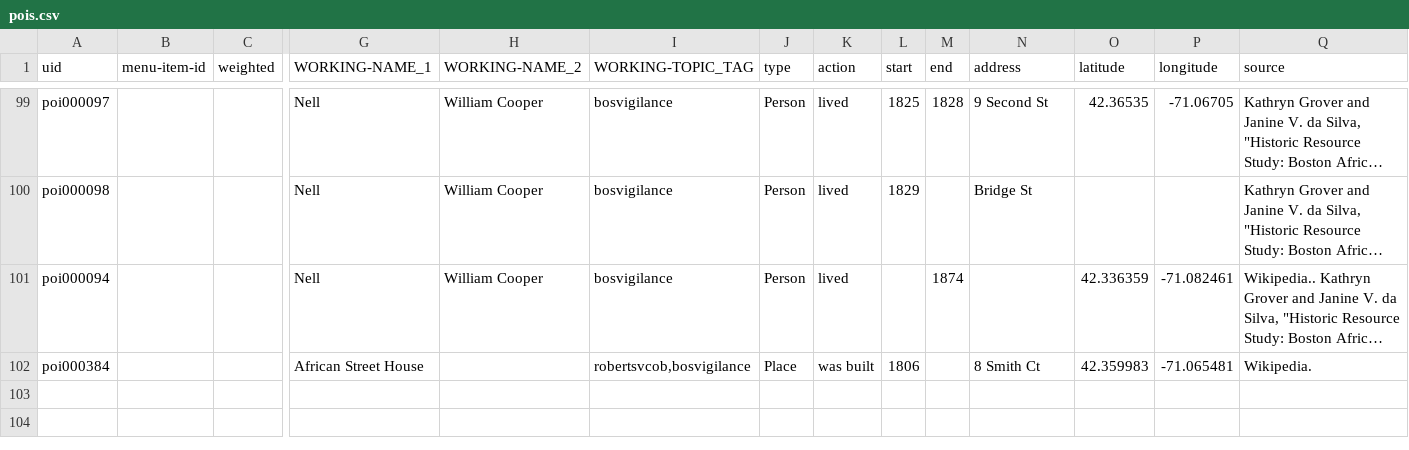
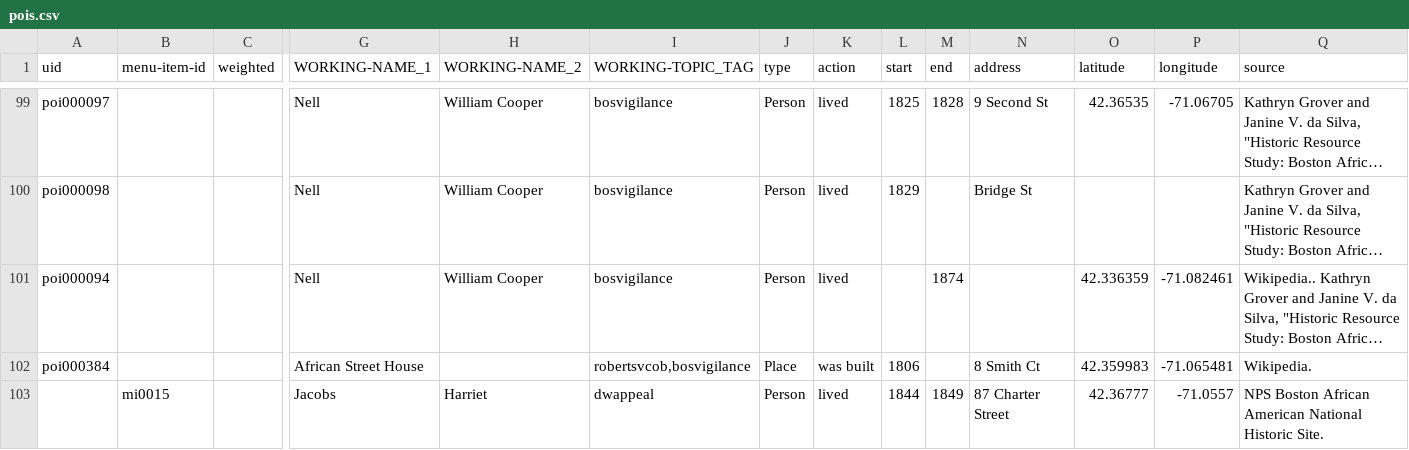
Before and after one commit to HarvardMapCollection/historic-black-boston-data, a CSV file: hmc-created/app/pois.csv, drawn as a sheet; only a part is shown, gaps mark what is left out; long unchanged cells end in …; rows hold the shown columns only; the diff names each change by its address in the sheet, - before the commit and + after, or states it on an @@ line.

Commit message:
add Harriet Jacobs

```diff
--- a/hmc-created/app/pois.csv
+++ b/hmc-created/app/pois.csv
+row 103:  | mi0015 |  | Jacobs | Harriet | dwappeal | Person | lived | 1844 | 1849 | 87 Charter Street | 42.36777 | -71.0557 | NPS Boston African American National Historic Site.
```
Also changed, not shown: hmc-created/app/menu-items.csv.
